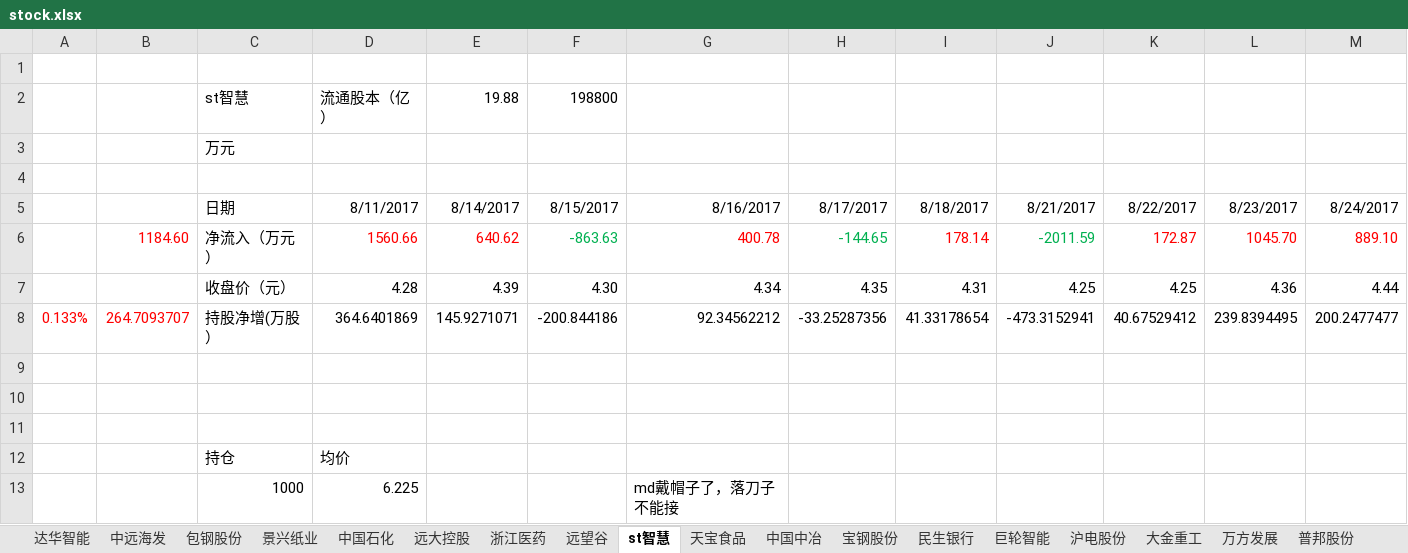
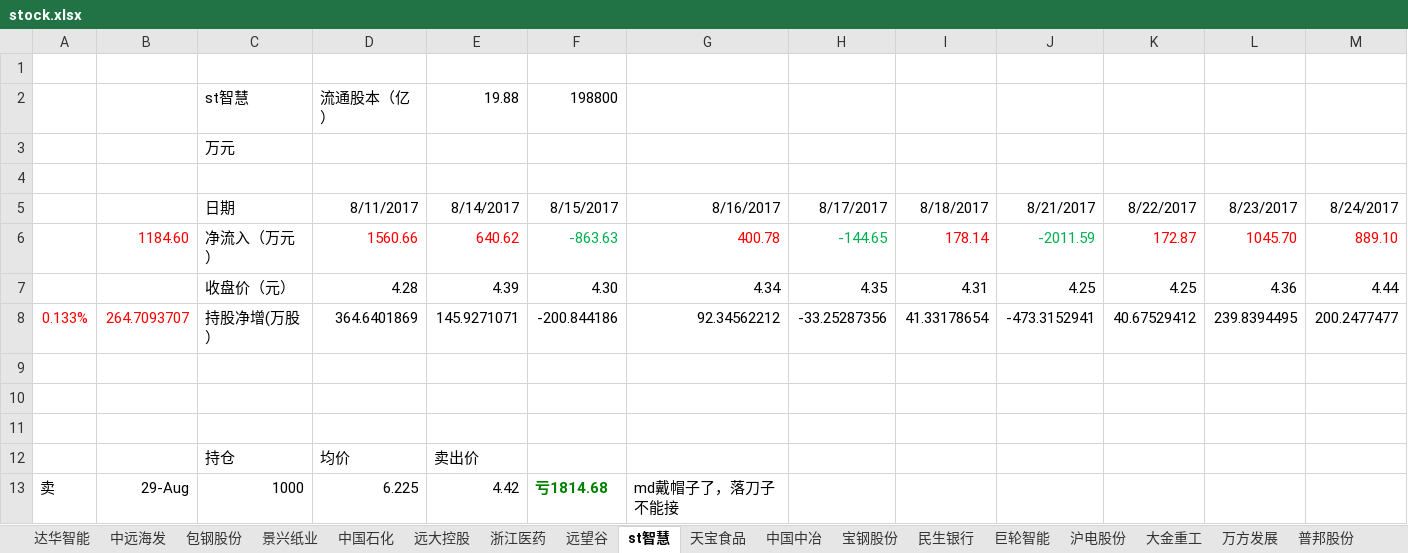
Before and after one commit to JMsun-2000/stock_market, an Excel workbook: stock.xlsx, sheet st智慧, drawn as a sheet; only a part is shown; values as stored, in another font and other column widths than the file's, no borders; removed rows and columns are numbered as before the commit, all else as after; rows hold the shown columns only; the diff names each change by its address in the sheet, - before the commit and + after, or states it on an @@ line.

Commit message:
卖st智慧

```diff
--- a/stock.xlsx (sheet st智慧)
+++ b/stock.xlsx (sheet st智慧)
-E12: (empty)
+E12: 卖出价
-row 13:  |  | 1000 | 6.225 |  |  | md戴帽子了，落刀子不能接
+row 13: 卖 | 29-Aug | 1000 | 6.225 | 4.42 | 亏1814.68 | md戴帽子了，落刀子不能接
```
